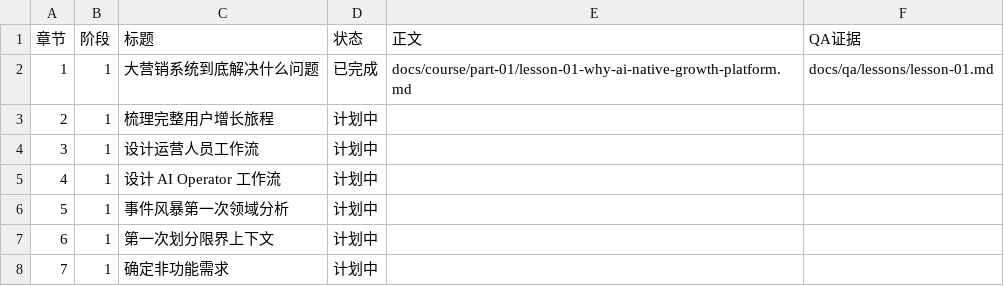
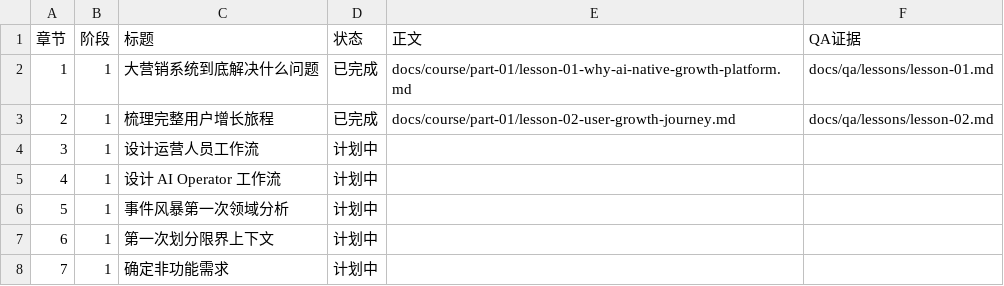
Before and after one commit to Atingaii/GrowthOS-Go, a CSV file: docs/course/status.csv, drawn as a sheet; only a part is shown.

Commit message:
docs: complete lesson two user growth journey

```diff
--- a/docs/course/status.csv
+++ b/docs/course/status.csv
@@ -2,3 +2,3 @@
 1,1,大营销系统到底解决什么问题,已完成,docs/course/part-01/lesson-01-why-ai-native-growth-platform.md,docs/qa/lessons/lesson-01.md
-2,1,梳理完整用户增长旅程,计划中,,
+2,1,梳理完整用户增长旅程,已完成,docs/course/part-01/lesson-02-user-growth-journey.md,docs/qa/lessons/lesson-02.md
 3,1,设计运营人员工作流,计划中,,
```
Also changed, not shown: 14 other files.
